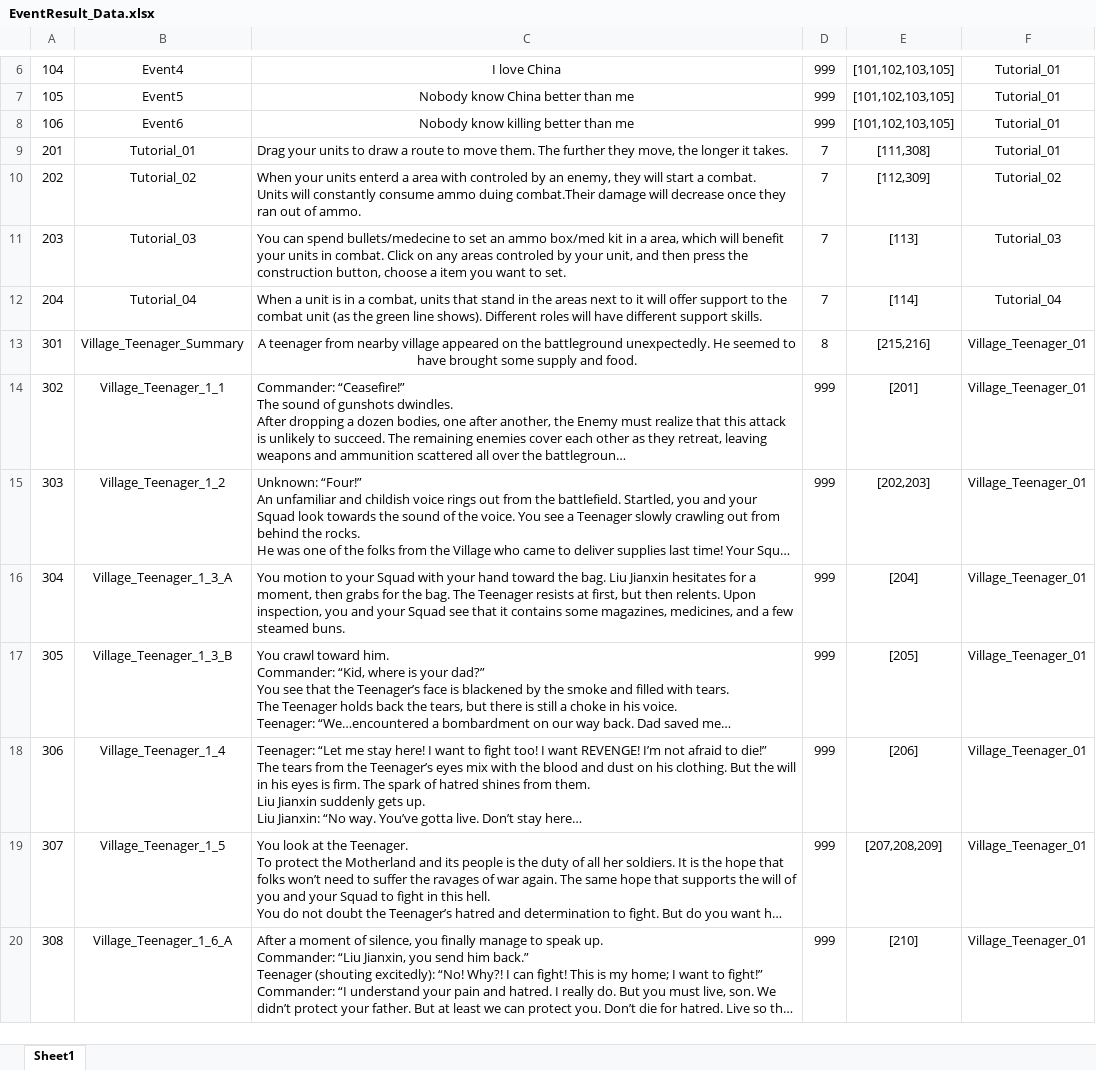
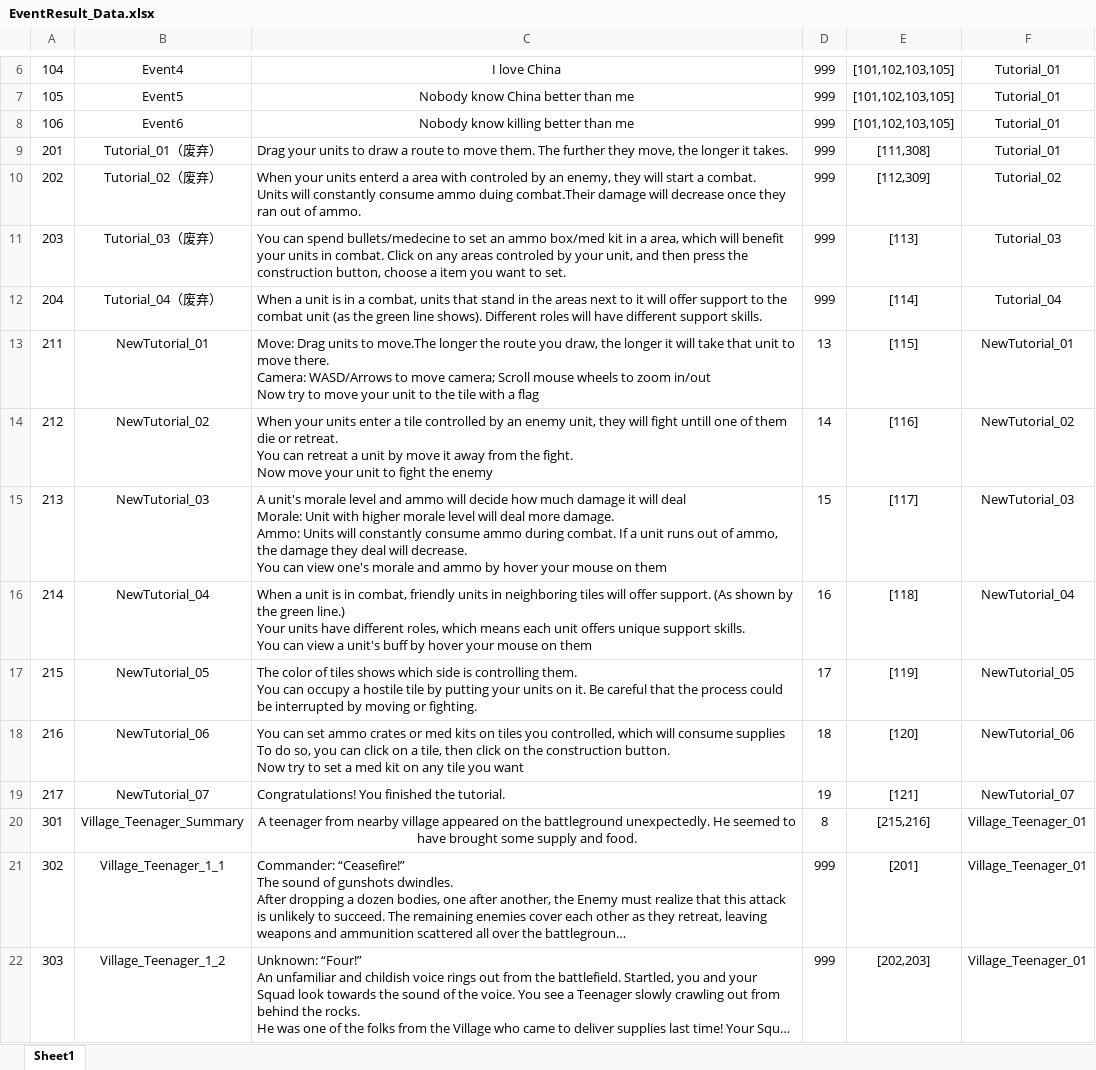
Before and after one commit to Chuyang1996/Nameless_Temp, an Excel workbook: GameDesign/ExcelData/EventResult_Data.xlsx, sheet Sheet1, drawn as a sheet; only a part is shown, gaps mark what is left out; the shorter side is filled out with more unchanged rows; long unchanged cells end in …; values as stored, in another font and other column widths than the file's, no borders; ↵ is a line break in a cell; the diff names each change by its address in the sheet, - before the commit and + after, or states it on an @@ line.

```diff
--- a/GameDesign/ExcelData/EventResult_Data.xlsx (sheet Sheet1)
+++ b/GameDesign/ExcelData/EventResult_Data.xlsx (sheet Sheet1)
-B9: Tutorial_01
+B9: Tutorial_01（废弃）
-D9:D12: 7
+D9:D12: 999
-B10: Tutorial_02
+B10: Tutorial_02（废弃）
-B11: Tutorial_03
+B11: Tutorial_03（废弃）
-B12: Tutorial_04
+B12: Tutorial_04（废弃）
+row 13: 211 | NewTutorial_01 | Move: Drag units to move.The longer the route you draw, the longer it will take that unit to move there. ↵ Camera: WASD/Arrows to move camera; Scroll mouse wheels to zoom in/out ↵ Now try to move your unit to the tile with a flag | 13 | [115] | NewTutorial_01
+row 14: 212 | NewTutorial_02 | When your units enter a tile controlled by an enemy unit, they will fight untill one of them die or retreat. ↵ You can retreat a unit by move it away from the fight. ↵ Now move your unit to fight the enemy | 14 | [116] | NewTutorial_02
+row 15: 213 | NewTutorial_03 | A unit's morale level and ammo will decide how much damage it will deal ↵ Morale: Unit with higher morale level will deal more damage. ↵ Ammo: Units will constantly consume ammo during combat. If a unit runs out of ammo, the damage they deal will decrease. ↵ You can view one's morale and ammo by hover your mouse on them | 15 | [117] | NewTutorial_03
+row 16: 214 | NewTutorial_04 | When a unit is in combat, friendly units in neighboring tiles will offer support. (As shown by the green line.) ↵ Your units have different roles, which means each unit offers unique support skills. ↵ You can view a unit's buff by hover your mouse on them | 16 | [118] | NewTutorial_04
+row 17: 215 | NewTutorial_05 | The color of tiles shows which side is controlling them. ↵ You can occupy a hostile tile by putting your units on it. Be careful that the process could be interrupted by moving or fighting. | 17 | [119] | NewTutorial_05
+row 18: 216 | NewTutorial_06 | You can set ammo crates or med kits on tiles you controlled, which will consume supplies ↵ To do so, you can click on a tile, then click on the construction button. ↵ Now try to set a med kit on any tile you want | 18 | [120] | NewTutorial_06
+row 19: 217 | NewTutorial_07 | Congratulations! You finished the tutorial. | 19 | [121] | NewTutorial_07
```
Also changed, not shown: GameDesign/ExcelData/EventOption_Data.xlsx, GameDesign/ExcelData/EventTrigger_Data.xlsx, 18 other files.
